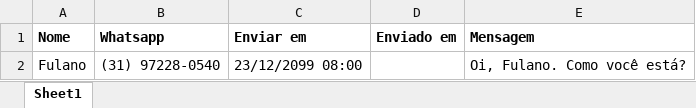
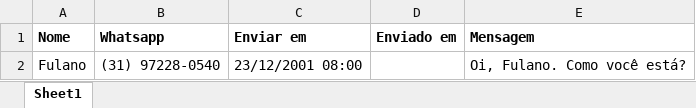
Before and after one commit to leobastiani/autozap, an Excel workbook: Planilha.xlsx, sheet Sheet1, drawn as a sheet; values as stored, in another font and other column widths than the file's, no borders; charts and pictures not drawn; the diff names each change by its address in the sheet, - before the commit and + after, or states it on an @@ line.

```diff
--- a/Planilha.xlsx (sheet Sheet1)
+++ b/Planilha.xlsx (sheet Sheet1)
-C2 (Enviar em): 23/12/2099 08:00
+C2 (Enviar em): 23/12/2001 08:00
```
Also changed, not shown: 1 other file.
